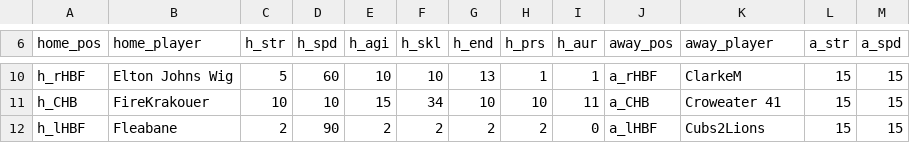
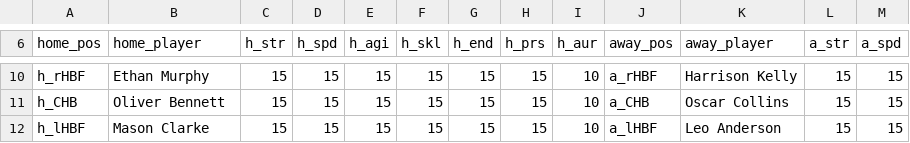
Before and after one commit to princehe97/couch-footy, a CSV file: TeamSelection.csv, drawn as a sheet; only a part is shown, gaps mark what is left out; the diff covers the shown part only; the diff names each change by its address in the sheet, - before the commit and + after, or states it on an @@ line.

```diff
--- a/TeamSelection.csv
+++ b/TeamSelection.csv
-B10 (home_player): Elton Johns Wig
+B10 (home_player): Ethan Murphy
-C10 (h_str): 5
+C10 (h_str): 15
-D10 (h_spd): 60
+D10 (h_spd): 15
-E10 (h_agi): 10
+E10 (h_agi): 15
-F10 (h_skl): 10
+F10 (h_skl): 15
-G10 (h_end): 13
+G10 (h_end): 15
-H10 (h_prs): 1
+H10 (h_prs): 15
-I10 (h_aur): 1
+I10 (h_aur): 10
-K10 (away_player): ClarkeM
+K10 (away_player): Harrison Kelly
-B11 (home_player): FireKrakouer
+B11 (home_player): Oliver Bennett
-C11 (h_str): 10
+C11 (h_str): 15
-D11 (h_spd): 10
+D11 (h_spd): 15
-F11 (h_skl): 34
+F11 (h_skl): 15
-G11 (h_end): 10
+G11 (h_end): 15
-H11 (h_prs): 10
+H11 (h_prs): 15
-I11 (h_aur): 11
+I11 (h_aur): 10
-K11 (away_player): Croweater 41
+K11 (away_player): Oscar Collins
-B12 (home_player): Fleabane
+B12 (home_player): Mason Clarke
-C12 (h_str): 2
+C12 (h_str): 15
-D12 (h_spd): 90
+D12 (h_spd): 15
-E12 (h_agi): 2
+E12 (h_agi): 15
-F12 (h_skl): 2
+F12 (h_skl): 15
-G12 (h_end): 2
+G12 (h_end): 15
-H12 (h_prs): 2
+H12 (h_prs): 15
-I12 (h_aur): 0
+I12 (h_aur): 10
-K12 (away_player): Cubs2Lions
+K12 (away_player): Leo Anderson
```
Also changed, not shown: 137 edited cells elsewhere in this file, 17 other files.
